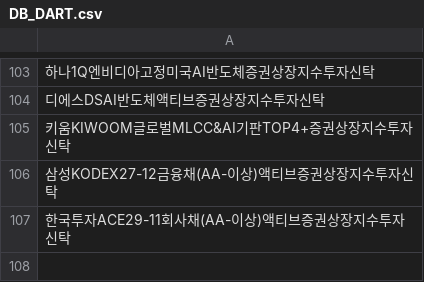
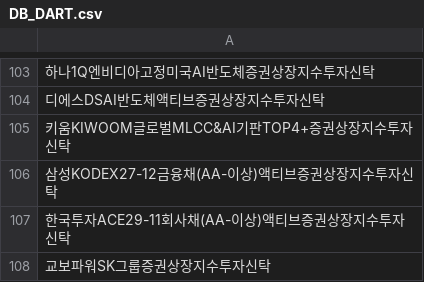
Before and after one commit to sungin-etf/NewETFKR, a CSV file: DB_DART.csv, drawn as a sheet; only a part is shown, gaps mark what is left out; the diff names each change by its address in the sheet, - before the commit and + after, or states it on an @@ line.

```diff
--- a/DB_DART.csv
+++ b/DB_DART.csv
+row 108: 교보파워SK그룹증권상장지수투자신탁
```
